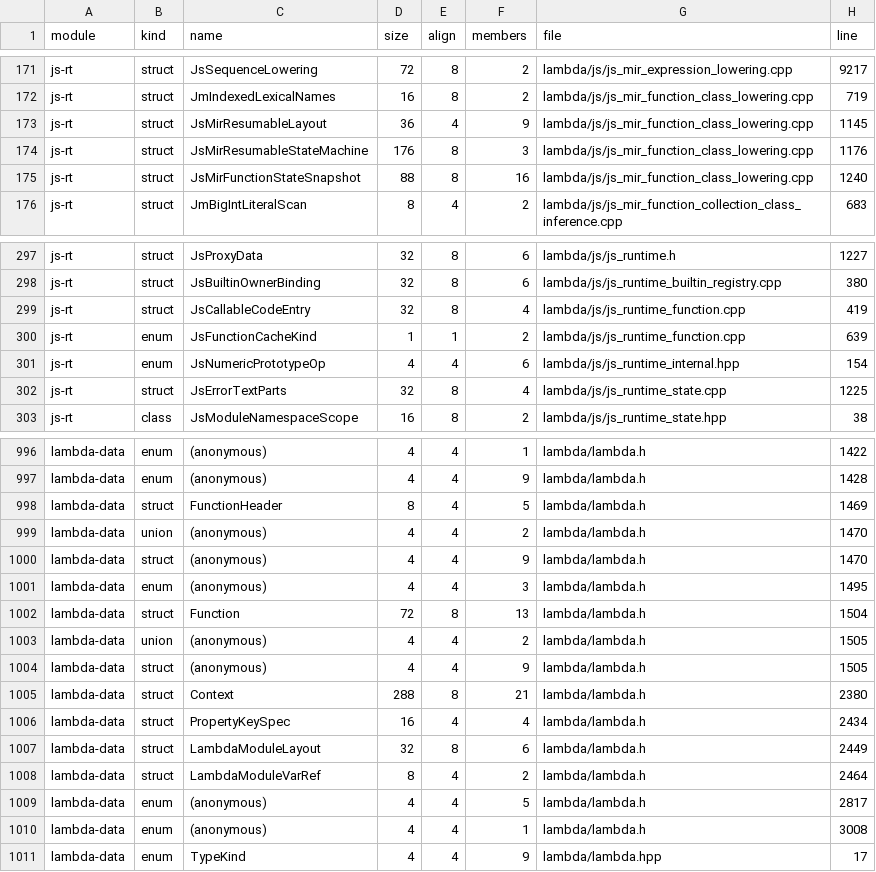
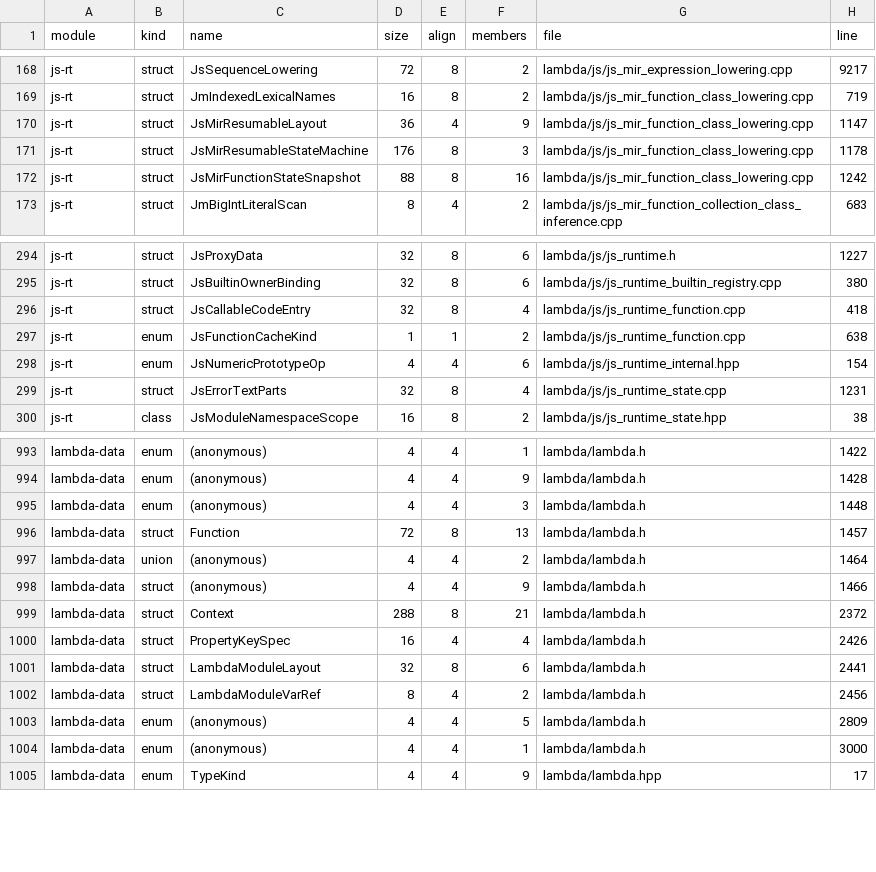
Before and after one commit to henry-luo/lambda, a CSV file: vibe/meta/ds/struct_census.csv, drawn as a sheet; only a part is shown, gaps mark what is left out; the diff covers the shown part only.

Commit message:
JS structs simplification

```diff
--- a/vibe/meta/ds/struct_census.csv
+++ b/vibe/meta/ds/struct_census.csv
@@ -172,5 +169,5 @@ js-rt,struct,JsSequenceLowering,72,8,2,lambda/js/js_mir_expression_lowering.cpp,
 js-rt,struct,JmIndexedLexicalNames,16,8,2,lambda/js/js_mir_function_class_lowering.cpp,719
-js-rt,struct,JsMirResumableLayout,36,4,9,lambda/js/js_mir_function_class_lowering.cpp,1145
-js-rt,struct,JsMirResumableStateMachine,176,8,3,lambda/js/js_mir_function_class_lowering.cpp,1176
-js-rt,struct,JsMirFunctionStateSnapshot,88,8,16,lambda/js/js_mir_function_class_lowering.cpp,1240
+js-rt,struct,JsMirResumableLayout,36,4,9,lambda/js/js_mir_function_class_lowering.cpp,1147
+js-rt,struct,JsMirResumableStateMachine,176,8,3,lambda/js/js_mir_function_class_lowering.cpp,1178
+js-rt,struct,JsMirFunctionStateSnapshot,88,8,16,lambda/js/js_mir_function_class_lowering.cpp,1242
 js-rt,struct,JmBigIntLiteralScan,8,4,2,lambda/js/js_mir_function_collection_class_inference.cpp,683
@@ -298,6 +295,6 @@ js-rt,struct,JsProxyData,32,8,6,lambda/js/js_runtime.h,1227
 js-rt,struct,JsBuiltinOwnerBinding,32,8,6,lambda/js/js_runtime_builtin_registry.cpp,380
-js-rt,struct,JsCallableCodeEntry,32,8,4,lambda/js/js_runtime_function.cpp,419
-js-rt,enum,JsFunctionCacheKind,1,1,2,lambda/js/js_runtime_function.cpp,639
+js-rt,struct,JsCallableCodeEntry,32,8,4,lambda/js/js_runtime_function.cpp,418
+js-rt,enum,JsFunctionCacheKind,1,1,2,lambda/js/js_runtime_function.cpp,638
 js-rt,enum,JsNumericPrototypeOp,4,4,6,lambda/js/js_runtime_internal.hpp,154
-js-rt,struct,JsErrorTextParts,32,8,4,lambda/js/js_runtime_state.cpp,1225
+js-rt,struct,JsErrorTextParts,32,8,4,lambda/js/js_runtime_state.cpp,1231
 js-rt,class,JsModuleNamespaceScope,16,8,2,lambda/js/js_runtime_state.hpp,38
@@ -997,15 +994,12 @@ lambda-data,enum,(anonymous),4,4,1,lambda/lambda.h,1422
 lambda-data,enum,(anonymous),4,4,9,lambda/lambda.h,1428
-lambda-data,struct,FunctionHeader,8,4,5,lambda/lambda.h,1469
-lambda-data,union,(anonymous),4,4,2,lambda/lambda.h,1470
-lambda-data,struct,(anonymous),4,4,9,lambda/lambda.h,1470
-lambda-data,enum,(anonymous),4,4,3,lambda/lambda.h,1495
-lambda-data,struct,Function,72,8,13,lambda/lambda.h,1504
-lambda-data,union,(anonymous),4,4,2,lambda/lambda.h,1505
-lambda-data,struct,(anonymous),4,4,9,lambda/lambda.h,1505
-lambda-data,struct,Context,288,8,21,lambda/lambda.h,2380
-lambda-data,struct,PropertyKeySpec,16,4,4,lambda/lambda.h,2434
-lambda-data,struct,LambdaModuleLayout,32,8,6,lambda/lambda.h,2449
-lambda-data,struct,LambdaModuleVarRef,8,4,2,lambda/lambda.h,2464
-lambda-data,enum,(anonymous),4,4,5,lambda/lambda.h,2817
-lambda-data,enum,(anonymous),4,4,1,lambda/lambda.h,3008
+lambda-data,enum,(anonymous),4,4,3,lambda/lambda.h,1448
+lambda-data,struct,Function,72,8,13,lambda/lambda.h,1457
+lambda-data,union,(anonymous),4,4,2,lambda/lambda.h,1464
+lambda-data,struct,(anonymous),4,4,9,lambda/lambda.h,1466
+lambda-data,struct,Context,288,8,21,lambda/lambda.h,2372
+lambda-data,struct,PropertyKeySpec,16,4,4,lambda/lambda.h,2426
+lambda-data,struct,LambdaModuleLayout,32,8,6,lambda/lambda.h,2441
+lambda-data,struct,LambdaModuleVarRef,8,4,2,lambda/lambda.h,2456
+lambda-data,enum,(anonymous),4,4,5,lambda/lambda.h,2809
+lambda-data,enum,(anonymous),4,4,1,lambda/lambda.h,3000
 lambda-data,enum,TypeKind,4,4,9,lambda/lambda.hpp,17
```
Also changed, not shown: 3 removed rows and 39 edited cells elsewhere in this file, 25 other files.
